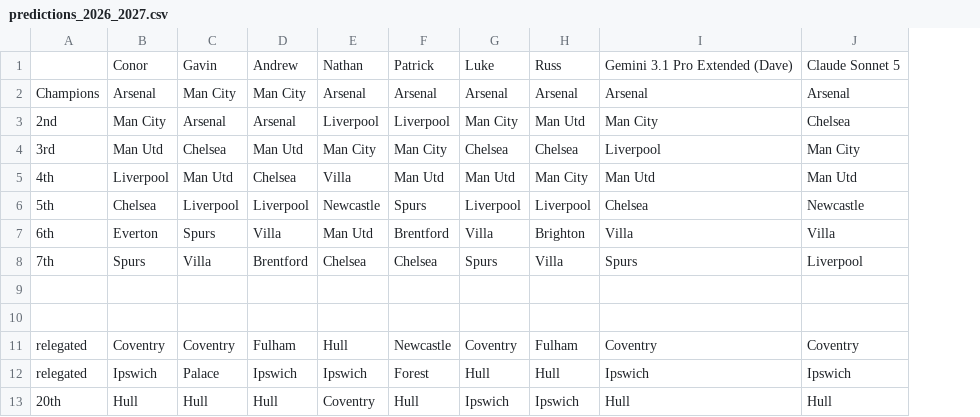
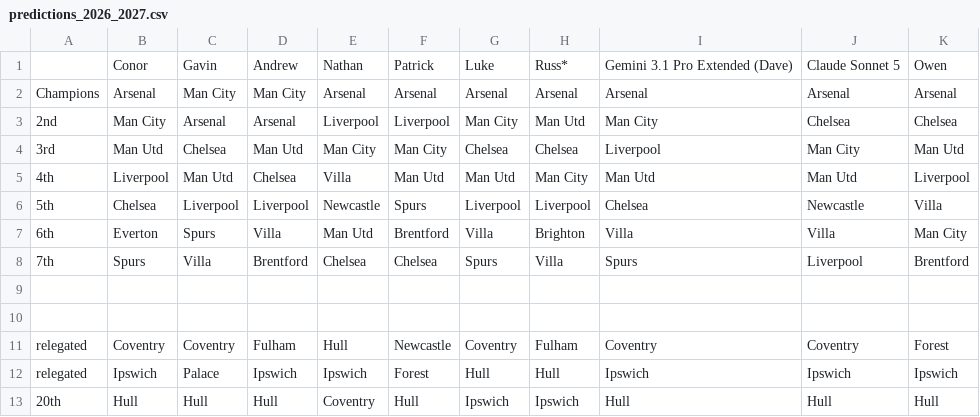
Before and after one commit to bartash/premiership, a CSV file: predictions_2026_2027.csv, drawn as a sheet; the diff names each change by its address in the sheet, - before the commit and + after, or states it on an @@ line.

Commit message:
add Owen

```diff
--- a/predictions_2026_2027.csv
+++ b/predictions_2026_2027.csv
+column K, rows 1-13: Owen | Arsenal | Chelsea | Man Utd | Liverpool | Villa | Man City | Brentford |  |  | Forest | Ipswich | Hull
-H1: Russ
+H1: Russ*
```
